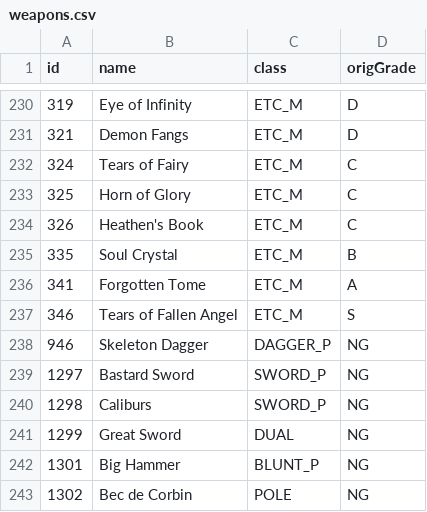
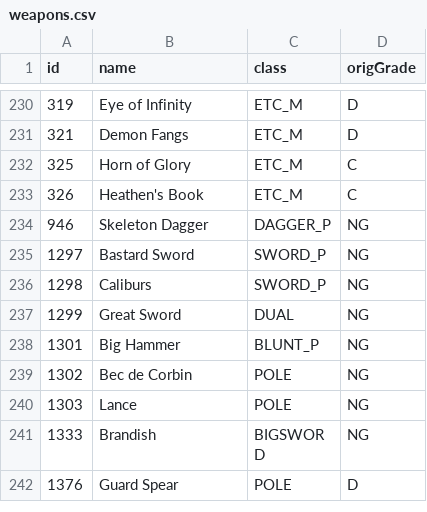
Before and after one commit to kdo70/a1_l2j, a CSV file: tools/weapons/weapons.csv, drawn as a sheet; only a part is shown, gaps mark what is left out; the shorter side is filled out with more unchanged rows.

Commit message:
weapons

```diff
--- a/tools/weapons/weapons.csv
+++ b/tools/weapons/weapons.csv
@@ -231,8 +231,4 @@
 "321","Demon Fangs","ETC_M","D"
-"324","Tears of Fairy","ETC_M","C"
 "325","Horn of Glory","ETC_M","C"
 "326","Heathen's Book","ETC_M","C"
-"335","Soul Crystal","ETC_M","B"
-"341","Forgotten Tome","ETC_M","A"
-"346","Tears of Fallen Angel","ETC_M","S"
 "946","Skeleton Dagger","DAGGER_P","NG"
```
Also changed, not shown: tools/weapons/generated/client_items.tsv, tools/weapons/generated/upgrade_chain.tsv, 25 other files.
